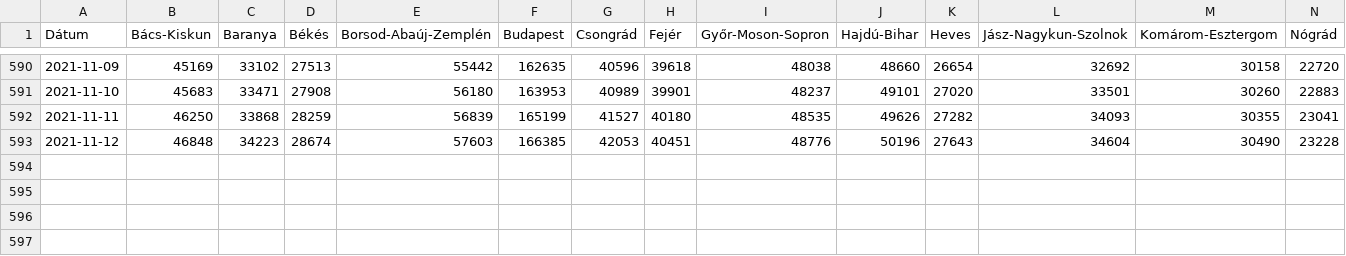
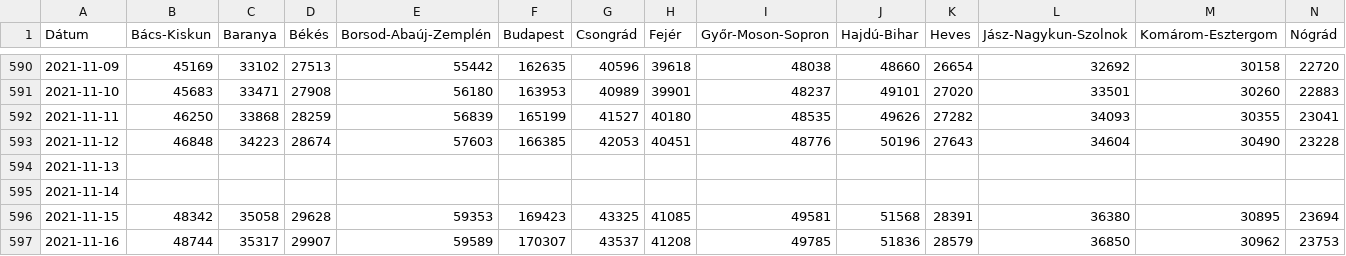
Before and after one commit to sanbrock/covid19, a CSV file: datafile.csv, drawn as a sheet; only a part is shown, gaps mark what is left out; rows hold the shown columns only; the diff names each change by its address in the sheet, - before the commit and + after, or states it on an @@ line.

Commit message:
update

```diff
--- a/datafile.csv
+++ b/datafile.csv
+row 594: 2021-11-13
+row 595: 2021-11-14
+row 596: 2021-11-15 | 48342 | 35058 | 29628 | 59353 | 169423 | 43325 | 41085 | 49581 | 51568 | 28391 | 36380 | 30895 | 23694
+row 597: 2021-11-16 | 48744 | 35317 | 29907 | 59589 | 170307 | 43537 | 41208 | 49785 | 51836 | 28579 | 36850 | 30962 | 23753
```
